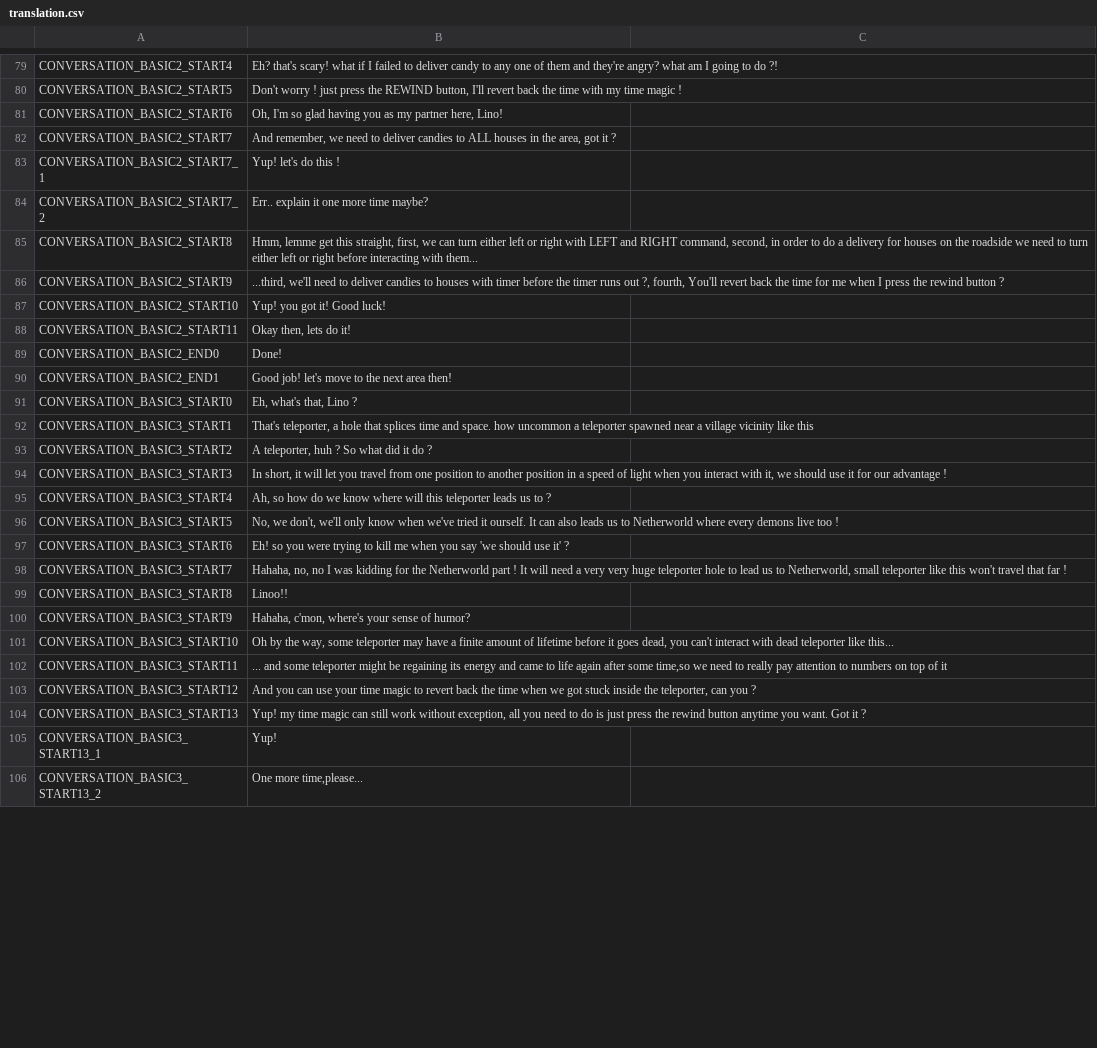
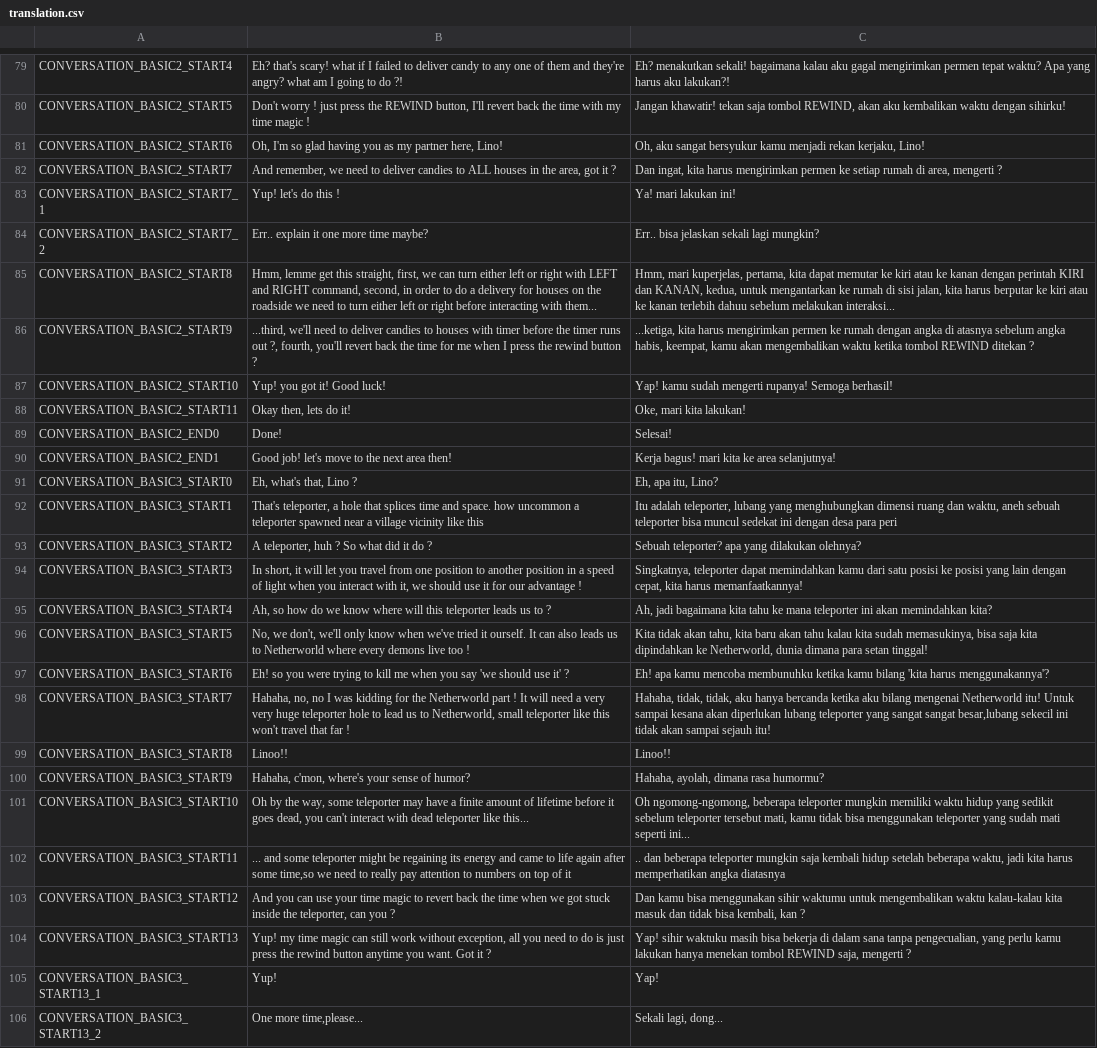
Before and after one commit to regalius/Ada, a CSV file: source/translation.csv, drawn as a sheet; only a part is shown, gaps mark what is left out; the diff covers the shown part only; the diff names each change by its address in the sheet, - before the commit and + after, or states it on an @@ line.

Commit message:
Sebelum Edit Aneh2

```diff
--- a/source/translation.csv
+++ b/source/translation.csv
-C79: (empty)
+C79: Eh? menakutkan sekali! bagaimana kalau aku gagal mengirimkan permen tepat waktu? Apa yang harus aku lakukan?!
-C80: (empty)
+C80: Jangan khawatir! tekan saja tombol REWIND, akan aku kembalikan waktu dengan sihirku!
-C81: (empty)
+C81: Oh, aku sangat bersyukur kamu menjadi rekan kerjaku, Lino!
-C82: (empty)
+C82: Dan ingat, kita harus mengirimkan permen ke setiap rumah di area, mengerti ?
-C83: (empty)
+C83: Ya! mari lakukan ini!
-C84: (empty)
+C84: Err.. bisa jelaskan sekali lagi mungkin?
-C85: (empty)
+C85: Hmm, mari kuperjelas, pertama, kita dapat memutar ke kiri atau ke kanan dengan perintah KIRI dan KANAN, kedua, untuk mengantarkan ke rumah di sisi jalan, kita harus berputar ke kiri atau ke kanan terlebih dahuu sebelum melakukan interaksi...
-B86: …?, fourth, You'll revert back…
+B86: …?, fourth, you'll revert back…
-C86: (empty)
+C86: ...ketiga, kita harus mengirimkan permen ke rumah dengan angka di atasnya sebelum angka habis, keempat, kamu akan mengembalikan waktu ketika tombol REWIND ditekan ?
-C87: (empty)
+C87: Yap! kamu sudah mengerti rupanya! Semoga berhasil!
-C88: (empty)
+C88: Oke, mari kita lakukan!
-C89: (empty)
+C89: Selesai!
-C90: (empty)
+C90: Kerja bagus! mari kita ke area selanjutnya!
-C91: (empty)
+C91: Eh, apa itu, Lino?
-C92: (empty)
+C92: Itu adalah teleporter, lubang yang menghubungkan dimensi ruang dan waktu, aneh sebuah teleporter bisa muncul sedekat ini dengan desa para peri
-C93: (empty)
+C93: Sebuah teleporter? apa yang dilakukan olehnya?
-C94: (empty)
+C94: Singkatnya, teleporter dapat memindahkan kamu dari satu posisi ke posisi yang lain dengan cepat, kita harus memanfaatkannya!
-C95: (empty)
+C95: Ah, jadi bagaimana kita tahu ke mana teleporter ini akan memindahkan kita?
-C96: (empty)
+C96: Kita tidak akan tahu, kita baru akan tahu kalau kita sudah memasukinya, bisa saja kita dipindahkan ke Netherworld, dunia dimana para setan tinggal!
-C97: (empty)
+C97: Eh! apa kamu mencoba membunuhku ketika kamu bilang 'kita harus menggunakannya'?
-C98: (empty)
+C98: Hahaha, tidak, tidak, aku hanya bercanda ketika aku bilang mengenai Netherworld itu! Untuk sampai kesana akan diperlukan lubang teleporter yang sangat sangat besar,lubang sekecil ini tidak akan sampai sejauh itu!
-C99: (empty)
+C99: Linoo!!
-C100: (empty)
+C100: Hahaha, ayolah, dimana rasa humormu?
-C101: (empty)
+C101: Oh ngomong-ngomong, beberapa teleporter mungkin memiliki waktu hidup yang sedikit sebelum teleporter tersebut mati, kamu tidak bisa menggunakan teleporter yang sudah mati seperti ini...
-C102: (empty)
+C102: .. dan beberapa teleporter mungkin saja kembali hidup setelah beberapa waktu, jadi kita harus memperhatikan angka diatasnya
-C103: (empty)
+C103: Dan kamu bisa menggunakan sihir waktumu untuk mengembalikan waktu kalau-kalau kita masuk dan tidak bisa kembali, kan ?
-C104: (empty)
+C104: Yap! sihir waktuku masih bisa bekerja di dalam sana tanpa pengecualian, yang perlu kamu lakukan hanya menekan tombol REWIND saja, mengerti ?
-C105: (empty)
+C105: Yap!
-C106: (empty)
+C106: Sekali lagi, dong...
```
Also changed, not shown: 49 edited cells elsewhere in this file, 4 other files.
